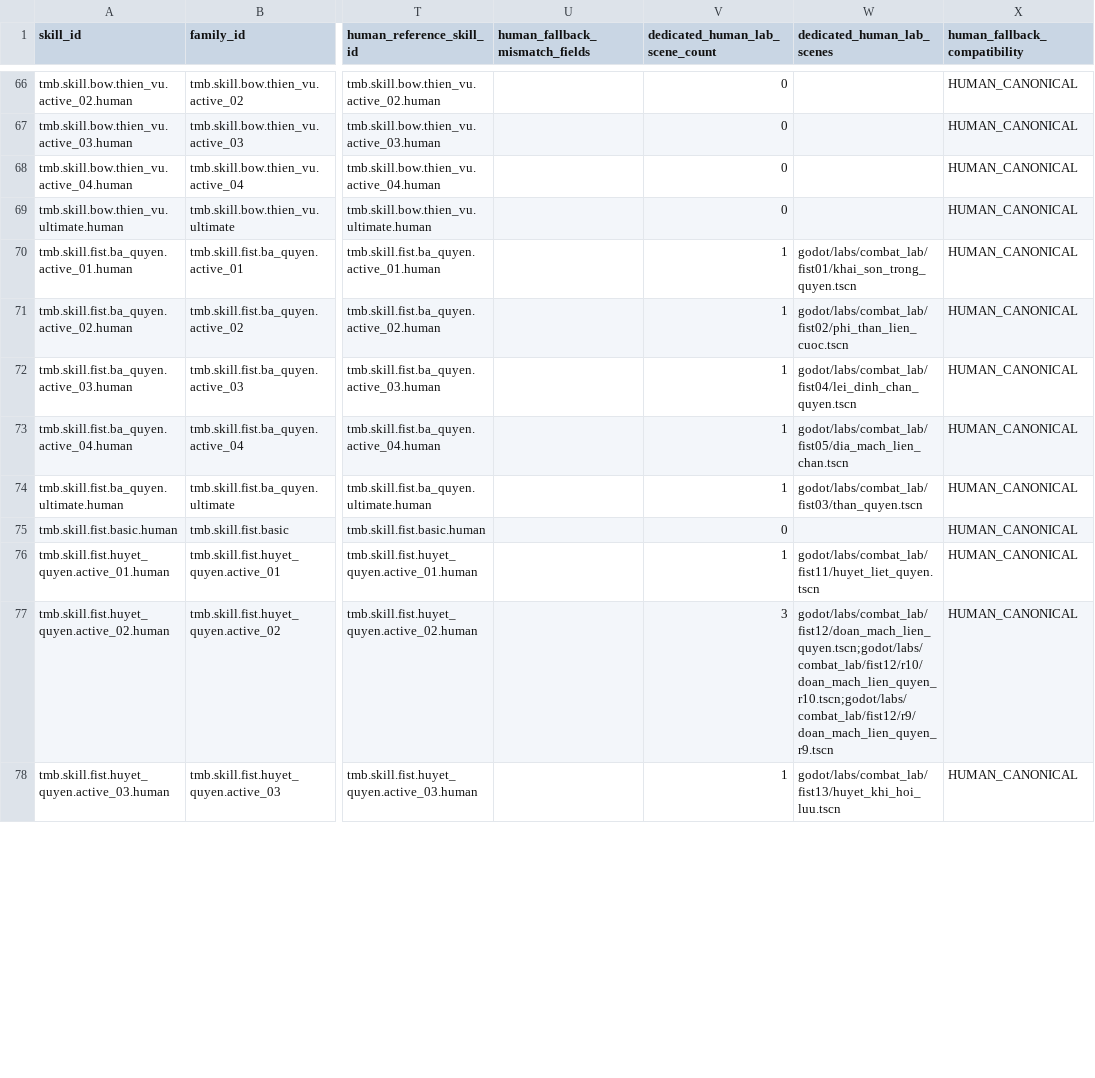
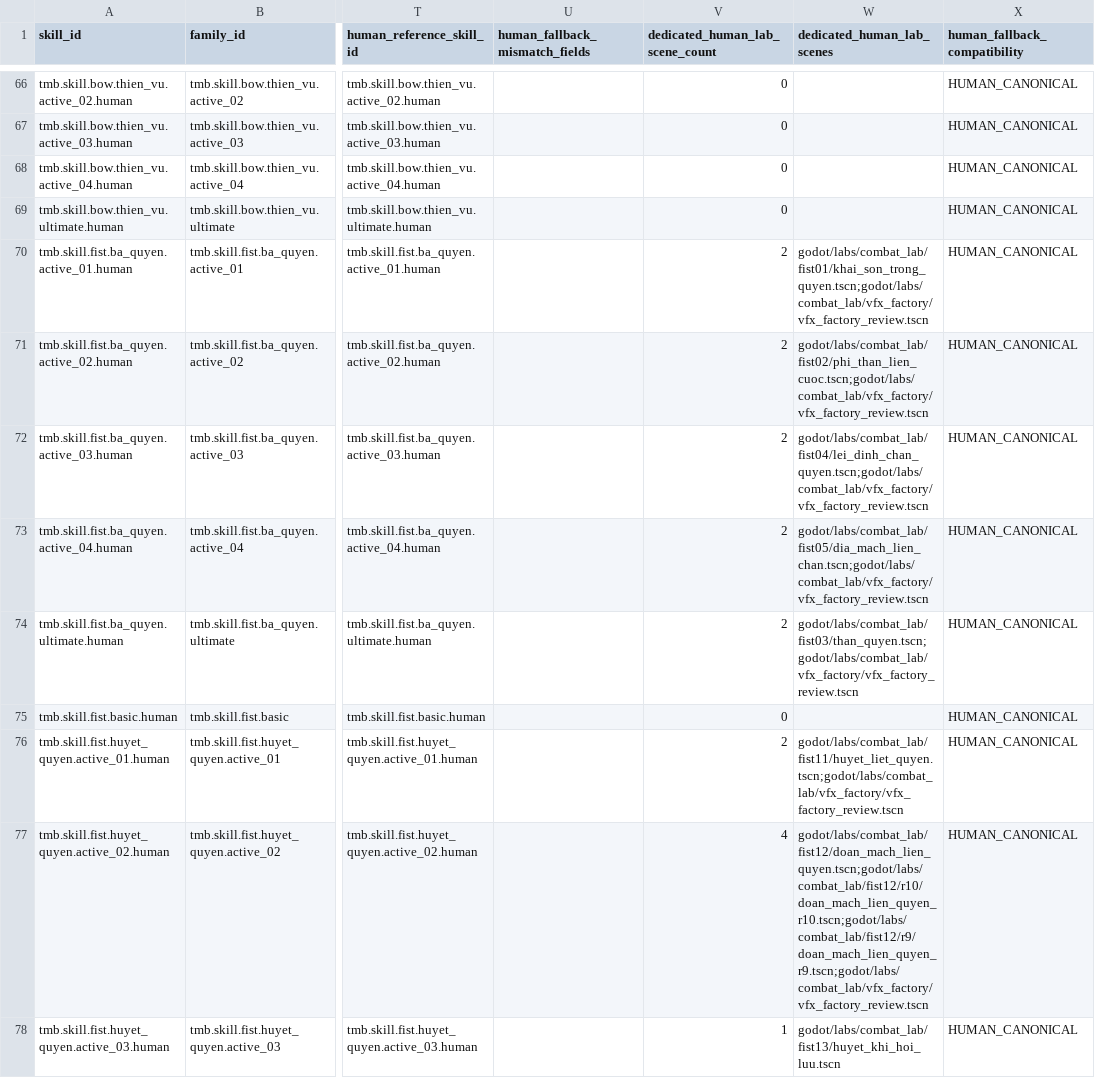
Before and after one commit to vuanhtuan161094-byte/TongMonBaDao, a CSV file: docs/operations/vfx_progress_20261125/HUMAN_204_VFX_STATUS.csv, drawn as a sheet; only a part is shown, gaps mark what is left out; the diff covers the shown part only; the diff names each change by its address in the sheet, - before the commit and + after, or states it on an @@ line.

Commit message:
Update VFX inventory with Fist Factory bindings

```diff
--- a/docs/operations/vfx_progress_20261125/HUMAN_204_VFX_STATUS.csv
+++ b/docs/operations/vfx_progress_20261125/HUMAN_204_VFX_STATUS.csv
-V70:V74 (dedicated_human_lab_scene_count): 1
+V70:V74 (dedicated_human_lab_scene_count): 2
-W70 (dedicated_human_lab_scenes): godot/labs/combat_lab/fist01/khai_son_trong_quyen.tscn
+W70 (dedicated_human_lab_scenes): godot/labs/combat_lab/fist01/khai_son_trong_quyen.tscn;godot/labs/combat_lab/vfx_factory/vfx_factory_review.tscn
-W71 (dedicated_human_lab_scenes): godot/labs/combat_lab/fist02/phi_than_lien_cuoc.tscn
+W71 (dedicated_human_lab_scenes): godot/labs/combat_lab/fist02/phi_than_lien_cuoc.tscn;godot/labs/combat_lab/vfx_factory/vfx_factory_review.tscn
-W72 (dedicated_human_lab_scenes): godot/labs/combat_lab/fist04/lei_dinh_chan_quyen.tscn
+W72 (dedicated_human_lab_scenes): godot/labs/combat_lab/fist04/lei_dinh_chan_quyen.tscn;godot/labs/combat_lab/vfx_factory/vfx_factory_review.tscn
-W73 (dedicated_human_lab_scenes): godot/labs/combat_lab/fist05/dia_mach_lien_chan.tscn
+W73 (dedicated_human_lab_scenes): godot/labs/combat_lab/fist05/dia_mach_lien_chan.tscn;godot/labs/combat_lab/vfx_factory/vfx_factory_review.tscn
-W74 (dedicated_human_lab_scenes): godot/labs/combat_lab/fist03/than_quyen.tscn
+W74 (dedicated_human_lab_scenes): godot/labs/combat_lab/fist03/than_quyen.tscn;godot/labs/combat_lab/vfx_factory/vfx_factory_review.tscn
-V76 (dedicated_human_lab_scene_count): 1
+V76 (dedicated_human_lab_scene_count): 2
-W76 (dedicated_human_lab_scenes): godot/labs/combat_lab/fist11/huyet_liet_quyen.tscn
+W76 (dedicated_human_lab_scenes): godot/labs/combat_lab/fist11/huyet_liet_quyen.tscn;godot/labs/combat_lab/vfx_factory/vfx_factory_review.tscn
-V77 (dedicated_human_lab_scene_count): 3
+V77 (dedicated_human_lab_scene_count): 4
-W77 (dedicated_human_lab_scenes): godot/labs/combat_lab/fist12/doan_mach_lien_quyen.tscn;godot/labs/combat_lab/fist12/r10/doan_mach_lien_quyen_r10.tscn;godot/labs/combat_lab/fist12/r9/doan_mach_lien_quyen_r9.tscn
+W77 (dedicated_human_lab_scenes): godot/labs/combat_lab/fist12/doan_mach_lien_quyen.tscn;godot/labs/combat_lab/fist12/r10/doan_mach_lien_quyen_r10.tscn;godot/labs/combat_lab/fist12/r9/doan_mach_lien_quyen_r9.tscn;godot/labs/combat_lab/vfx_factory/vfx_factory_review.tscn
```
Also changed, not shown: 8 edited cells elsewhere in this file, docs/operations/vfx_progress_20261125/SCHOOL_SUMMARY.csv, 2 other files.
